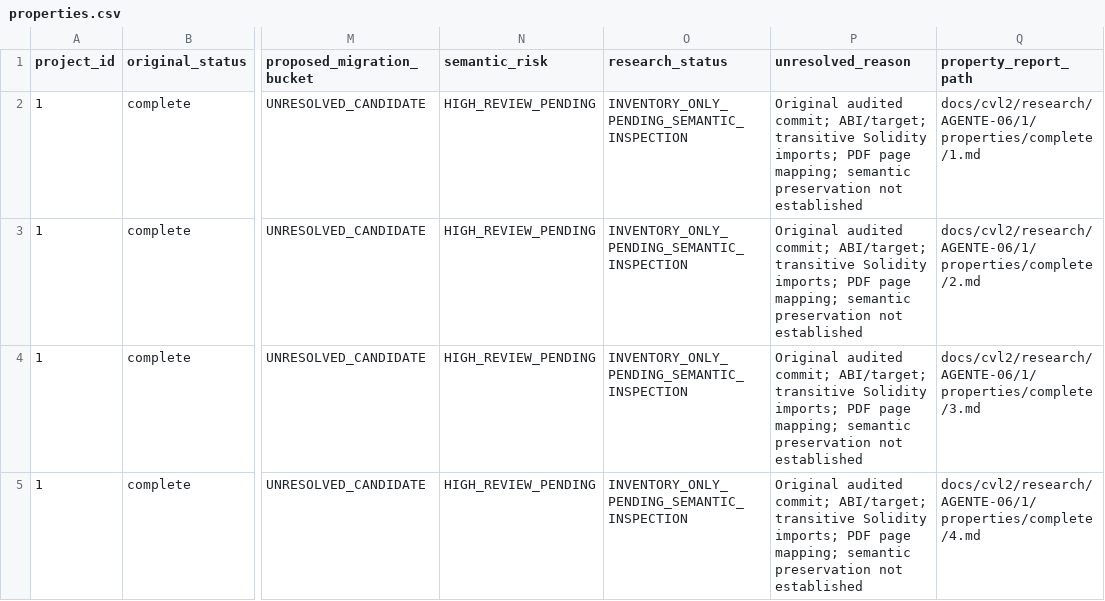
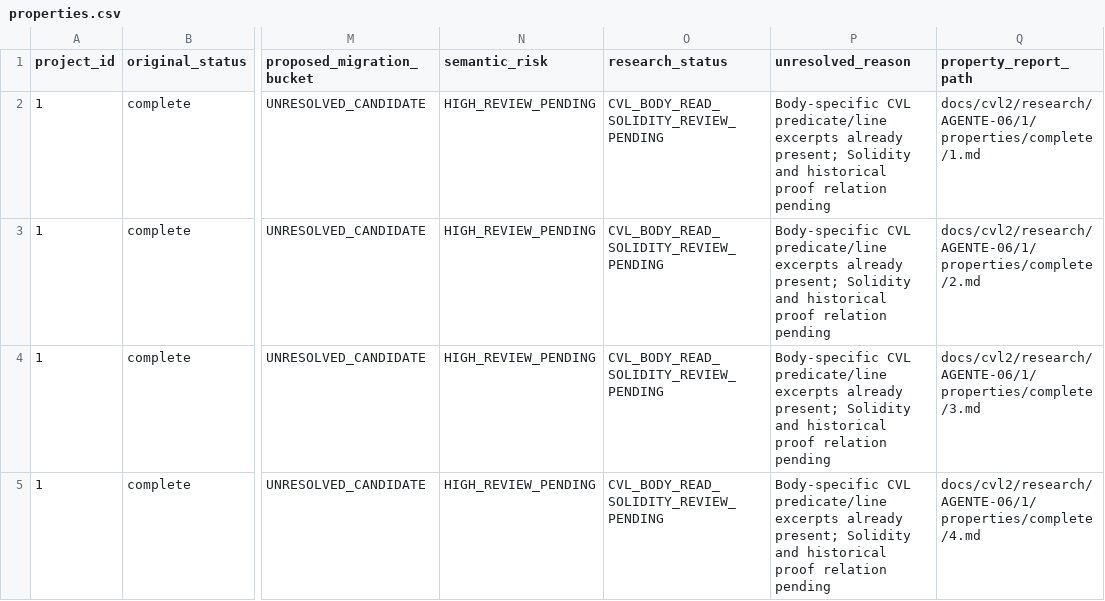
Before and after one commit to matheus-junio-da-silva/Web3Bugs, a CSV file: Web3Bugs-certora/docs/cvl2/research/AGENTE-06/1/properties.csv, drawn as a sheet; only a part is shown, gaps mark what is left out; the diff covers the shown part only; the diff names each change by its address in the sheet, - before the commit and + after, or states it on an @@ line.

Commit message:
docs(cvl2): reconcile P1 CVL review statuses complete/1-8

```diff
--- a/Web3Bugs-certora/docs/cvl2/research/AGENTE-06/1/properties.csv
+++ b/Web3Bugs-certora/docs/cvl2/research/AGENTE-06/1/properties.csv
-O2:O5 (research_status): INVENTORY_ONLY_PENDING_SEMANTIC_INSPECTION
+O2:O5 (research_status): CVL_BODY_READ_SOLIDITY_REVIEW_PENDING
-P2:P5 (unresolved_reason): Original audited commit; ABI/target; transitive Solidity imports; PDF page mapping; semantic preservation not established
+P2:P5 (unresolved_reason): Body-specific CVL predicate/line excerpts already present; Solidity and historical proof relation pending
```
Also changed, not shown: 8 edited cells elsewhere in this file.
